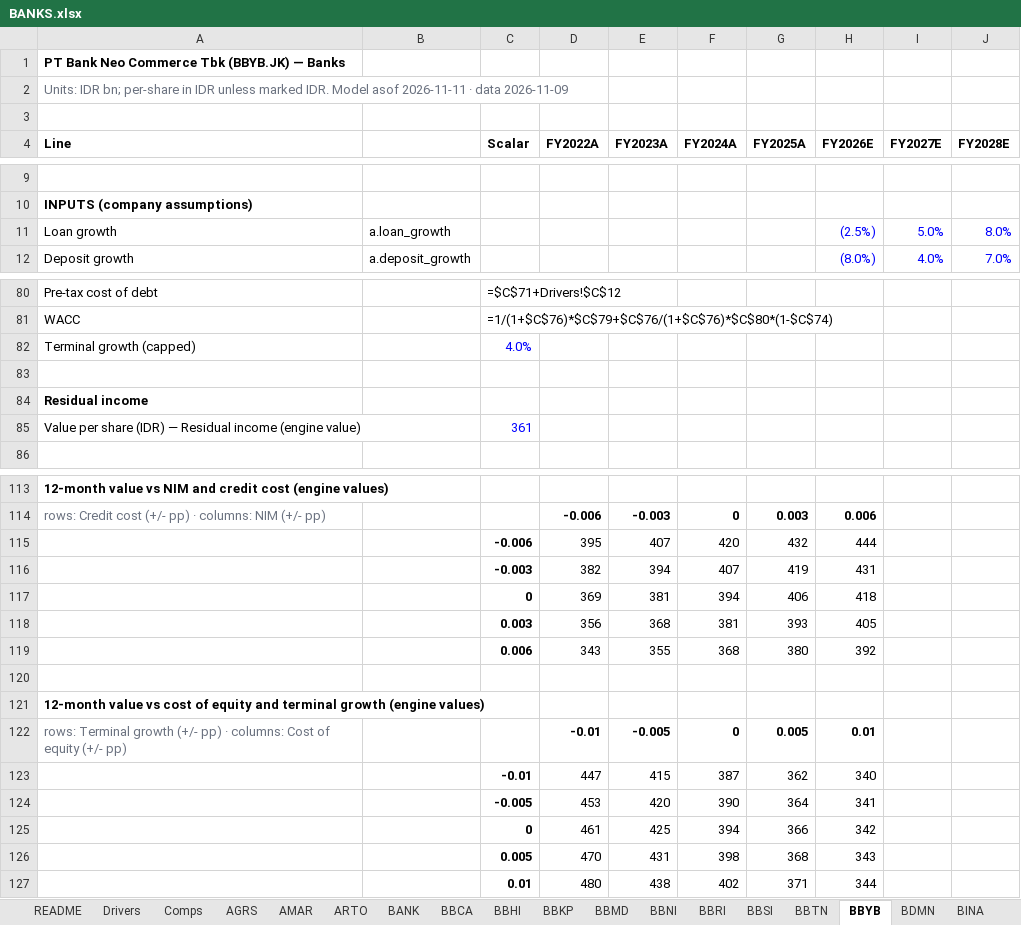
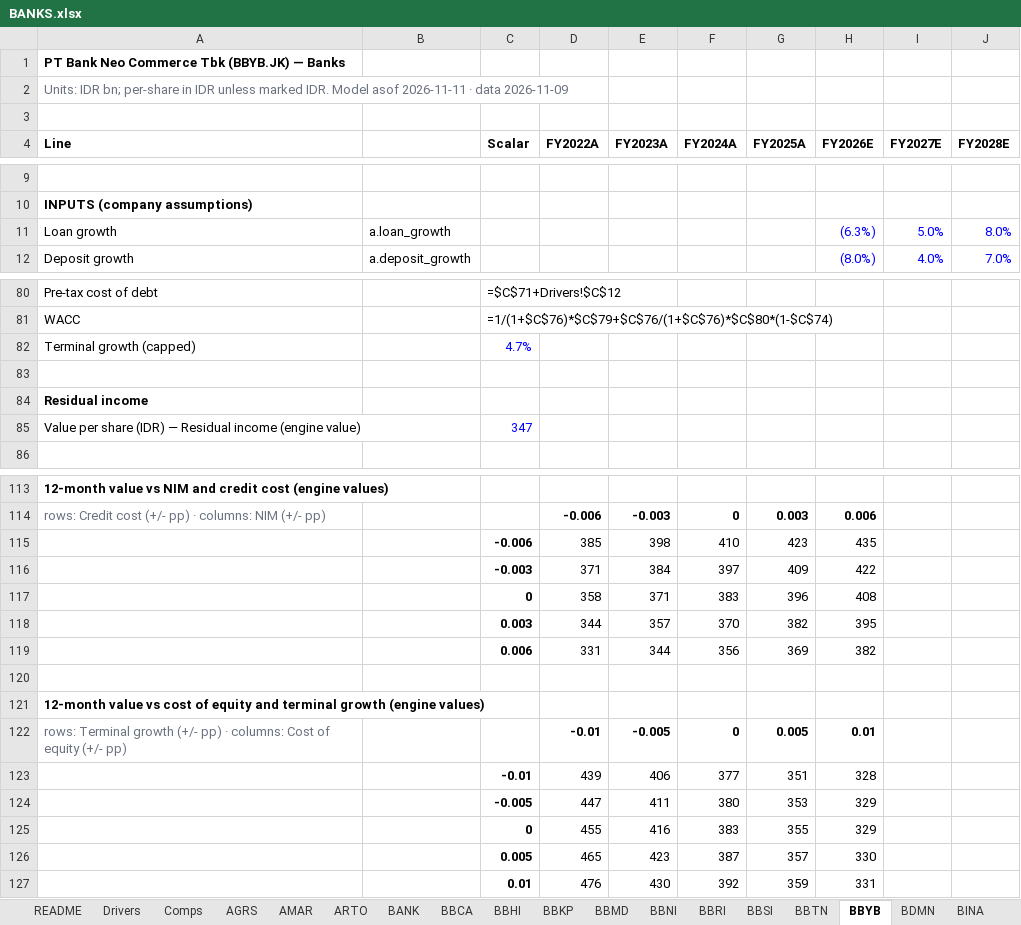
Before and after one commit to snipekick/sixsouth-dashboard, an Excel workbook: models/BANKS.xlsx, sheet BBYB, drawn as a sheet; only a part is shown, gaps mark what is left out; values as stored, in another font and other column widths than the file's, no borders; formulas without a stored value are shown as written; removed rows and columns are numbered as before the commit, all else as after; rows hold the shown columns only; the diff covers the shown part only; the diff names each change by its address in the sheet, - before the commit and + after, or states it on an @@ line.

```diff
--- a/models/BANKS.xlsx (sheet BBYB)
+++ b/models/BANKS.xlsx (sheet BBYB)
-H11 (FY2026E): (2.5%)
+H11 (FY2026E): (6.3%)
-C82 (Scalar): 4.0%
+C82 (Scalar): 4.7%
-C85 (Scalar): 361
+C85 (Scalar): 347
-row 115:  |  | -0.006 | 395 | 407 | 420 | 432 | 444
-row 116:  |  | -0.003 | 382 | 394 | 407 | 419 | 431
-row 117:  |  | 0 | 369 | 381 | 394 | 406 | 418
-row 118:  |  | 0.003 | 356 | 368 | 381 | 393 | 405
-row 119:  |  | 0.006 | 343 | 355 | 368 | 380 | 392
+row 115:  |  | -0.006 | 385 | 398 | 410 | 423 | 435
+row 116:  |  | -0.003 | 371 | 384 | 397 | 409 | 422
+row 117:  |  | 0 | 358 | 371 | 383 | 396 | 408
+row 118:  |  | 0.003 | 344 | 357 | 370 | 382 | 395
+row 119:  |  | 0.006 | 331 | 344 | 356 | 369 | 382
-row 123:  |  | -0.01 | 447 | 415 | 387 | 362 | 340
-row 124:  |  | -0.005 | 453 | 420 | 390 | 364 | 341
-row 125:  |  | 0 | 461 | 425 | 394 | 366 | 342
-row 126:  |  | 0.005 | 470 | 431 | 398 | 368 | 343
-row 127:  |  | 0.01 | 480 | 438 | 402 | 371 | 344
+row 123:  |  | -0.01 | 439 | 406 | 377 | 351 | 328
+row 124:  |  | -0.005 | 447 | 411 | 380 | 353 | 329
+row 125:  |  | 0 | 455 | 416 | 383 | 355 | 329
+row 126:  |  | 0.005 | 465 | 423 | 387 | 357 | 330
+row 127:  |  | 0.01 | 476 | 430 | 392 | 359 | 331
```
Also changed, not shown: 4 edited cells elsewhere in this sheet, sheet README, sheet Comps, 25 other files.
